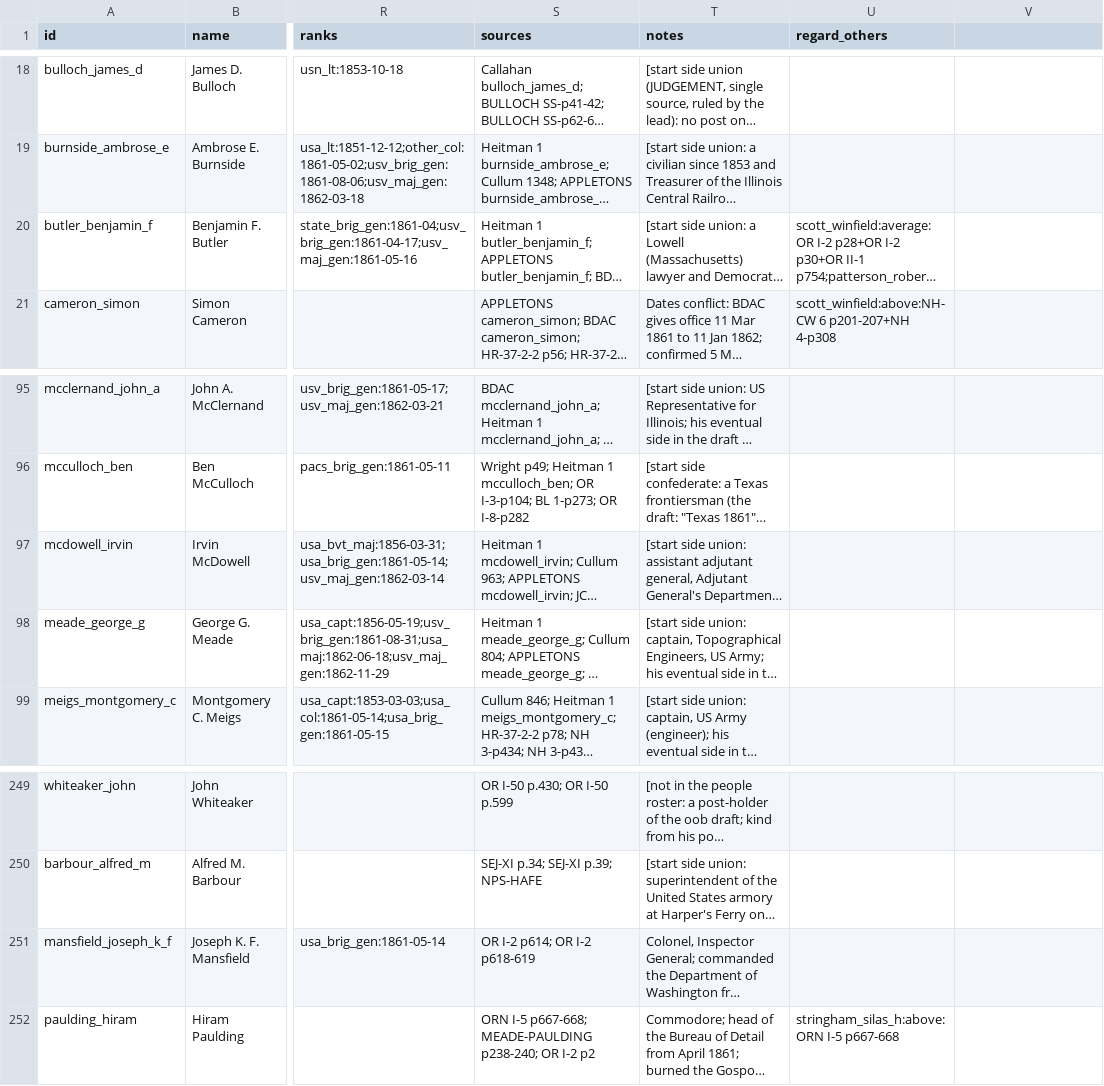
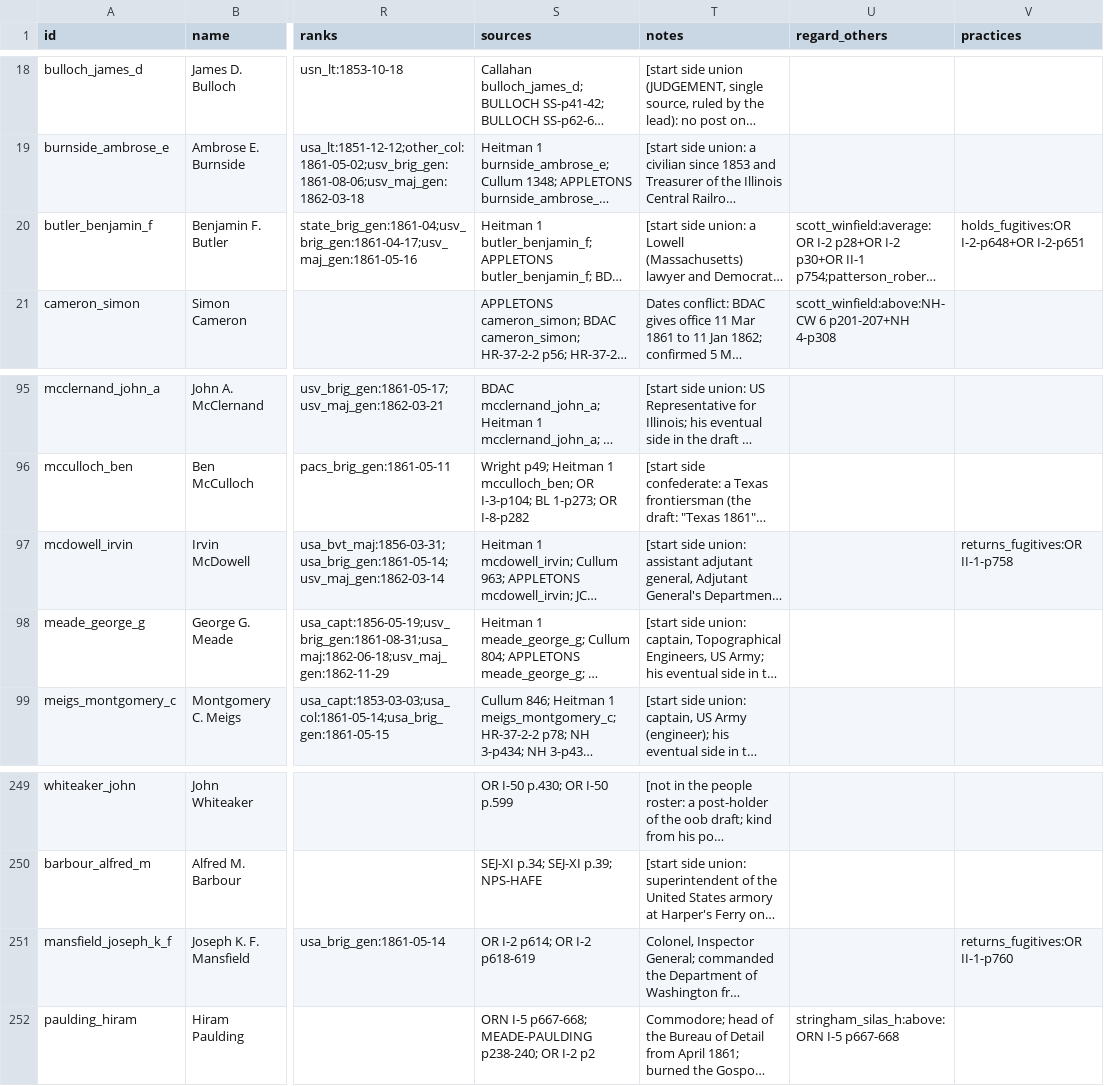
Before and after one commit to horkesh/Mandate, a CSV file: packs/union-1861/source/world/people.csv, drawn as a sheet; only a part is shown, gaps mark what is left out; long unchanged cells end in …; the diff names each change by its address in the sheet, - before the commit and + after, or states it on an @@ line.

```diff
--- a/packs/union-1861/source/world/people.csv
+++ b/packs/union-1861/source/world/people.csv
-V1: (empty)
+V1: practices
-V20 (practices): (empty)
+V20 (practices): holds_fugitives:OR I-2-p648+OR I-2-p651
-V97 (practices): (empty)
+V97 (practices): returns_fugitives:OR II-1-p758
-V251 (practices): (empty)
+V251 (practices): returns_fugitives:OR II-1-p760
```
Also changed, not shown: packs/union-1861/source/scenarios/march_1861/temporary_posts.csv, 24 other files.
